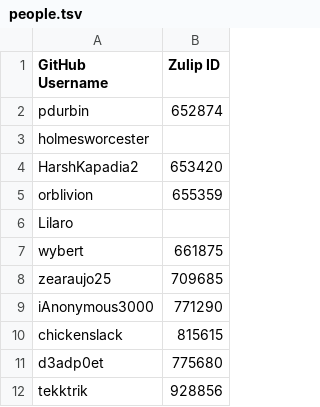
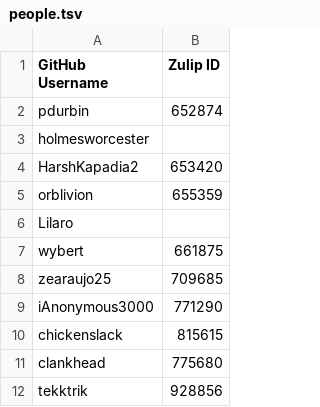
Before and after one commit to bostonopen/people, a TSV file: people.tsv, drawn as a sheet.

Commit message:
Update people.tsv

```diff
--- a/people.tsv
+++ b/people.tsv
@@ -10,3 +10,3 @@ iAnonymous3000	771290
 chickenslack	815615
-d3adp0et	775680
+clankhead	775680
 tekktrik	928856
```
